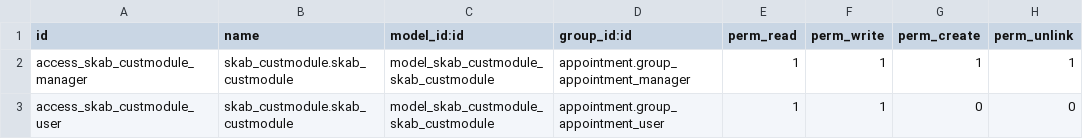
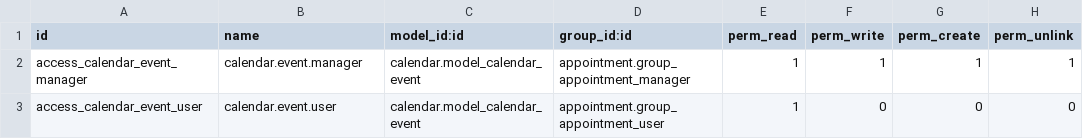
Before and after one commit to nagwagabr-rwps/skabarabian1, a CSV file: skab_custmodule/security/ir.model.access.csv, drawn as a sheet.

Commit message:
chang content for ir.model.access.csv

```diff
--- a/skab_custmodule/security/ir.model.access.csv
+++ b/skab_custmodule/security/ir.model.access.csv
@@ -1,3 +1,3 @@
 id,name,model_id:id,group_id:id,perm_read,perm_write,perm_create,perm_unlink
-access_skab_custmodule_manager,skab_custmodule.skab_custmodule,model_skab_custmodule_skab_custmodule,appointment.group_appointment_manager,1,1,1,1
-access_skab_custmodule_user,skab_custmodule.skab_custmodule,model_skab_custmodule_skab_custmodule,appointment.group_appointment_user,1,1,0,0
+access_calendar_event_manager,calendar.event.manager,calendar.model_calendar_event,appointment.group_appointment_manager,1,1,1,1
+access_calendar_event_user,calendar.event.user,calendar.model_calendar_event,appointment.group_appointment_user,1,0,0,0
```
